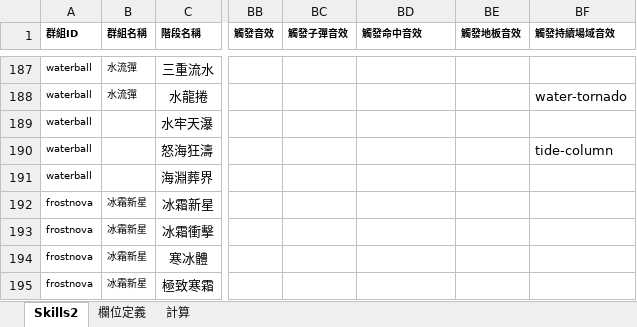
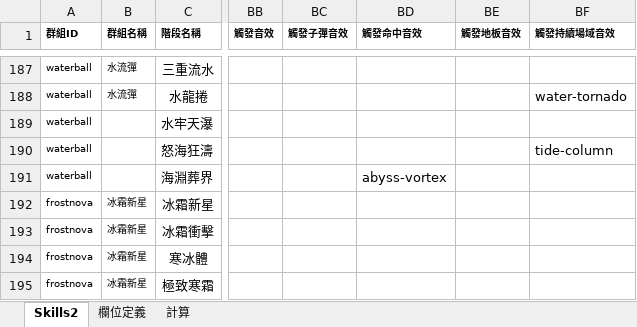
Before and after one commit to myKOF/Idle-RPG, an Excel workbook: config/Excel/Skills2.xlsx, sheet Skills2, drawn as a sheet; only a part is shown, gaps mark what is left out; values as stored, in another font and other column widths than the file's, no borders; the diff names each change by its address in the sheet, - before the commit and + after, or states it on an @@ line.

```diff
--- a/config/Excel/Skills2.xlsx (sheet Skills2)
+++ b/config/Excel/Skills2.xlsx (sheet Skills2)
-BD191 (觸發命中音效): (empty)
+BD191 (觸發命中音效): abyss-vortex
```
Also changed, not shown: 6 other files.
